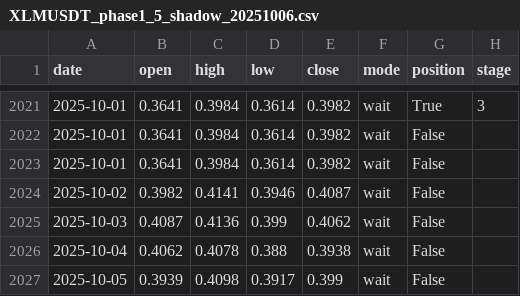
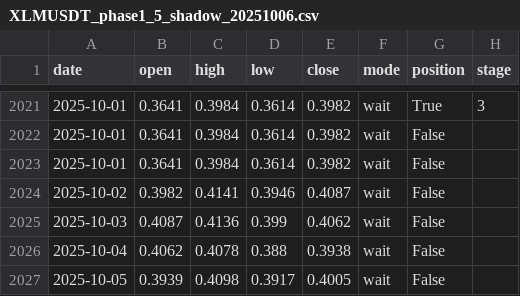
Before and after one commit to Logani-bot/omg, a CSV file: output/shadow/XLMUSDT_phase1_5_shadow_20251006.csv, drawn as a sheet; only a part is shown, gaps mark what is left out; the diff names each change by its address in the sheet, - before the commit and + after, or states it on an @@ line.

```diff
--- a/output/shadow/XLMUSDT_phase1_5_shadow_20251006.csv
+++ b/output/shadow/XLMUSDT_phase1_5_shadow_20251006.csv
-E2027 (close): 0.399
+E2027 (close): 0.4005
```
Also changed, not shown: output/coins_snapshot_20251006.csv, output/shadow/ETHUSDT_phase1_5_shadow_20251006.csv, 30 other files.
